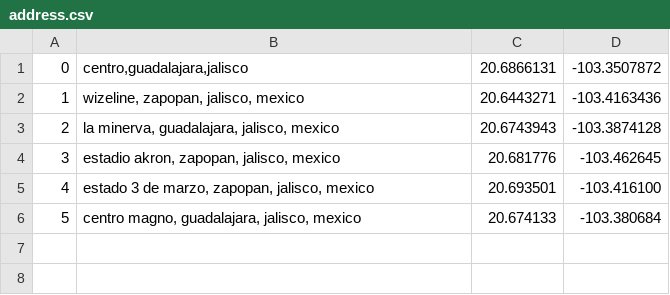
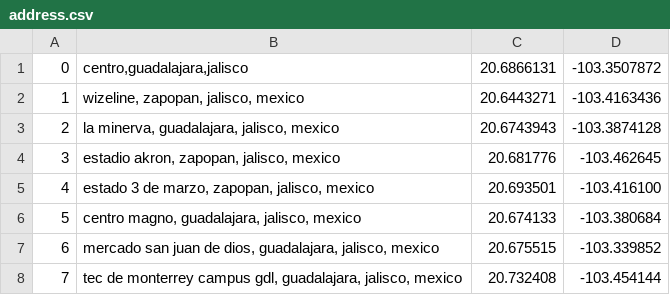
Before and after one commit to Marcxz/academy-go-q32021, a CSV file: files/address.csv, drawn as a sheet; the diff names each change by its address in the sheet, - before the commit and + after, or states it on an @@ line.

```diff
--- a/files/address.csv
+++ b/files/address.csv
+row 7: 6 | mercado san juan de dios, guadalajara, jalisco, mexico | 20.675515 | -103.339852
+row 8: 7 | tec de monterrey campus gdl, guadalajara, jalisco, mexico | 20.732408 | -103.454144
```
Also changed, not shown: 8 other files.
